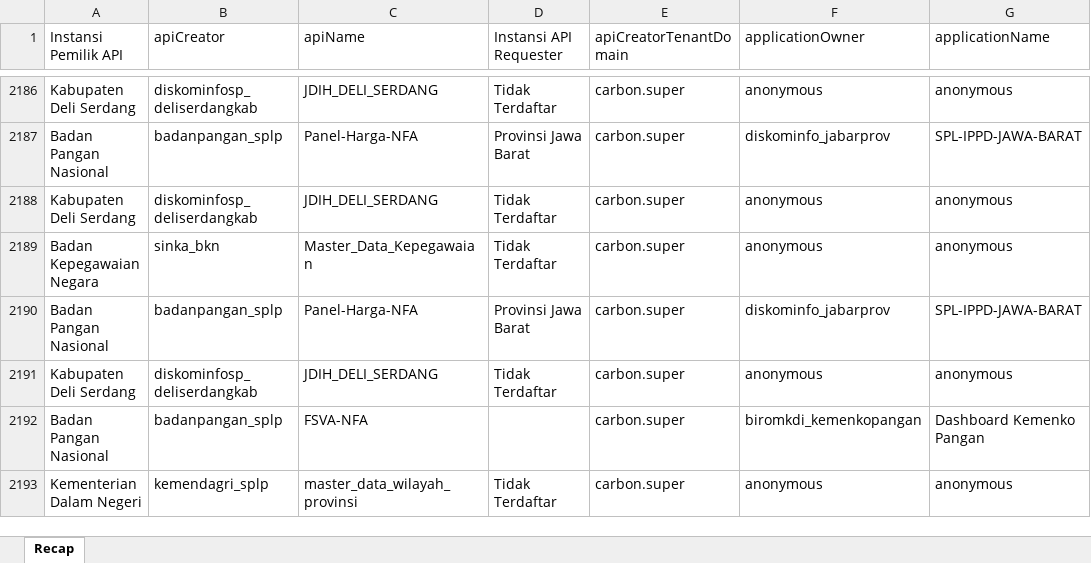
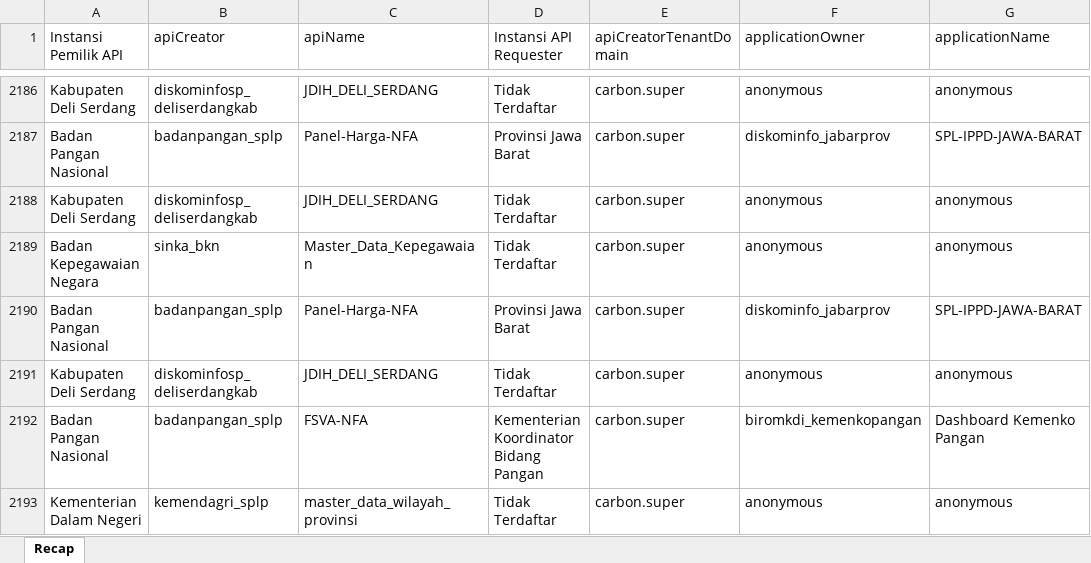
Before and after one commit to evanbangun/loki_log_analyzer, an Excel workbook: Report/recap__National_Aggregated.xlsx, sheet Recap, drawn as a sheet; only a part is shown, gaps mark what is left out; values as stored, in another font and other column widths than the file's, no borders; the diff covers the shown part only; the diff names each change by its address in the sheet, - before the commit and + after, or states it on an @@ line.

```diff
--- a/Report/recap__National_Aggregated.xlsx (sheet Recap)
+++ b/Report/recap__National_Aggregated.xlsx (sheet Recap)
-D2192 (Instansi API Requester): (empty)
+D2192 (Instansi API Requester): Kementerian Koordinator Bidang Pangan
```
Also changed, not shown: 10 edited cells elsewhere in this sheet, mapping.xlsx, 5 other files.
